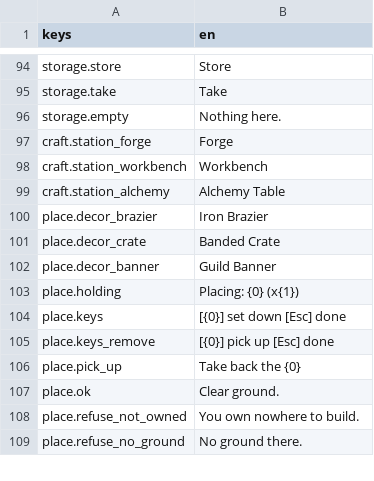
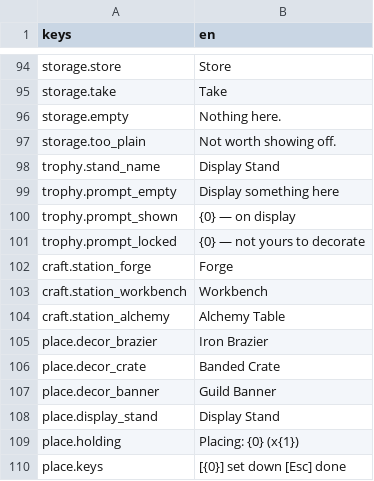
Before and after one commit to TharrosDev/EmberVale, a CSV file: data/locale/strings.csv, drawn as a sheet; only a part is shown, gaps mark what is left out; the shorter side is filled out with more unchanged rows.

```diff
--- a/data/locale/strings.csv
+++ b/data/locale/strings.csv
@@ -96,2 +96,7 @@ storage.take,Take
 storage.empty,Nothing here.
+storage.too_plain,Not worth showing off.
+trophy.stand_name,Display Stand
+trophy.prompt_empty,Display something here
+trophy.prompt_shown,"{0} — on display"
+trophy.prompt_locked,"{0} — not yours to decorate"
 craft.station_forge,Forge
@@ -102,2 +107,3 @@ place.decor_crate,Banded Crate
 place.decor_banner,Guild Banner
+place.display_stand,Display Stand
 place.holding,"Placing: {0}  (x{1})"
```
Also changed, not shown: 15 other files.
